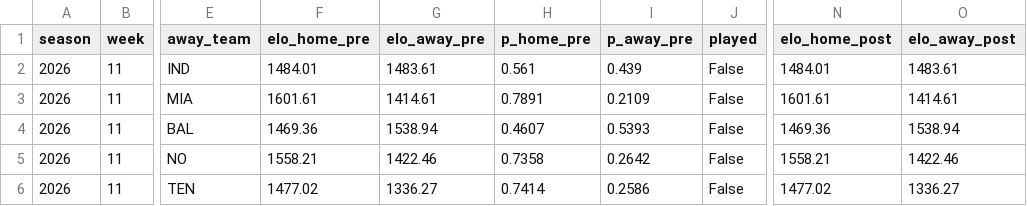
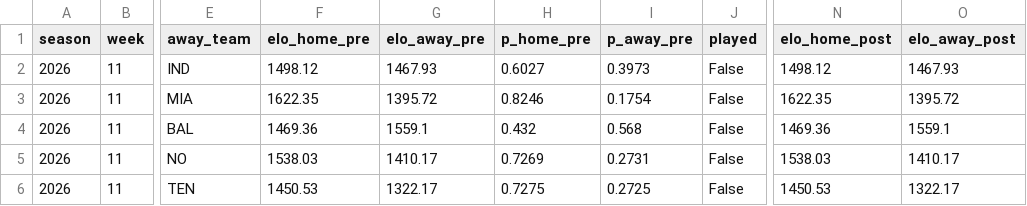
Before and after one commit to Willyccsvzla/nfl_probability_engine, a CSV file: data/processed/weekly/week_11_probabilities.csv, drawn as a sheet; only a part is shown, gaps mark what is left out; the diff covers the shown part only; the diff names each change by its address in the sheet, - before the commit and + after, or states it on an @@ line.

```diff
--- a/data/processed/weekly/week_11_probabilities.csv
+++ b/data/processed/weekly/week_11_probabilities.csv
-F2 (elo_home_pre): 1484.01
+F2 (elo_home_pre): 1498.12
-G2 (elo_away_pre): 1483.61
+G2 (elo_away_pre): 1467.93
-H2 (p_home_pre): 0.561
+H2 (p_home_pre): 0.6027
-I2 (p_away_pre): 0.439
+I2 (p_away_pre): 0.3973
-N2 (elo_home_post): 1484.01
+N2 (elo_home_post): 1498.12
-O2 (elo_away_post): 1483.61
+O2 (elo_away_post): 1467.93
-F3 (elo_home_pre): 1601.61
+F3 (elo_home_pre): 1622.35
-G3 (elo_away_pre): 1414.61
+G3 (elo_away_pre): 1395.72
-H3 (p_home_pre): 0.7891
+H3 (p_home_pre): 0.8246
-I3 (p_away_pre): 0.2109
+I3 (p_away_pre): 0.1754
-N3 (elo_home_post): 1601.61
+N3 (elo_home_post): 1622.35
-O3 (elo_away_post): 1414.61
+O3 (elo_away_post): 1395.72
-G4 (elo_away_pre): 1538.94
+G4 (elo_away_pre): 1559.1
-H4 (p_home_pre): 0.4607
+H4 (p_home_pre): 0.432
-I4 (p_away_pre): 0.5393
+I4 (p_away_pre): 0.568
-O4 (elo_away_post): 1538.94
+O4 (elo_away_post): 1559.1
-F5 (elo_home_pre): 1558.21
+F5 (elo_home_pre): 1538.03
-G5 (elo_away_pre): 1422.46
+G5 (elo_away_pre): 1410.17
-H5 (p_home_pre): 0.7358
+H5 (p_home_pre): 0.7269
-I5 (p_away_pre): 0.2642
+I5 (p_away_pre): 0.2731
-N5 (elo_home_post): 1558.21
+N5 (elo_home_post): 1538.03
-O5 (elo_away_post): 1422.46
+O5 (elo_away_post): 1410.17
-F6 (elo_home_pre): 1477.02
+F6 (elo_home_pre): 1450.53
-G6 (elo_away_pre): 1336.27
+G6 (elo_away_pre): 1322.17
-H6 (p_home_pre): 0.7414
+H6 (p_home_pre): 0.7275
-I6 (p_away_pre): 0.2586
+I6 (p_away_pre): 0.2725
-N6 (elo_home_post): 1477.02
+N6 (elo_home_post): 1450.53
-O6 (elo_away_post): 1336.27
+O6 (elo_away_post): 1322.17
```
Also changed, not shown: 46 edited cells elsewhere in this file, data/processed/weekly/week_05_probabilities.csv, data/processed/weekly/week_08_probabilities.csv, 41 other files.
